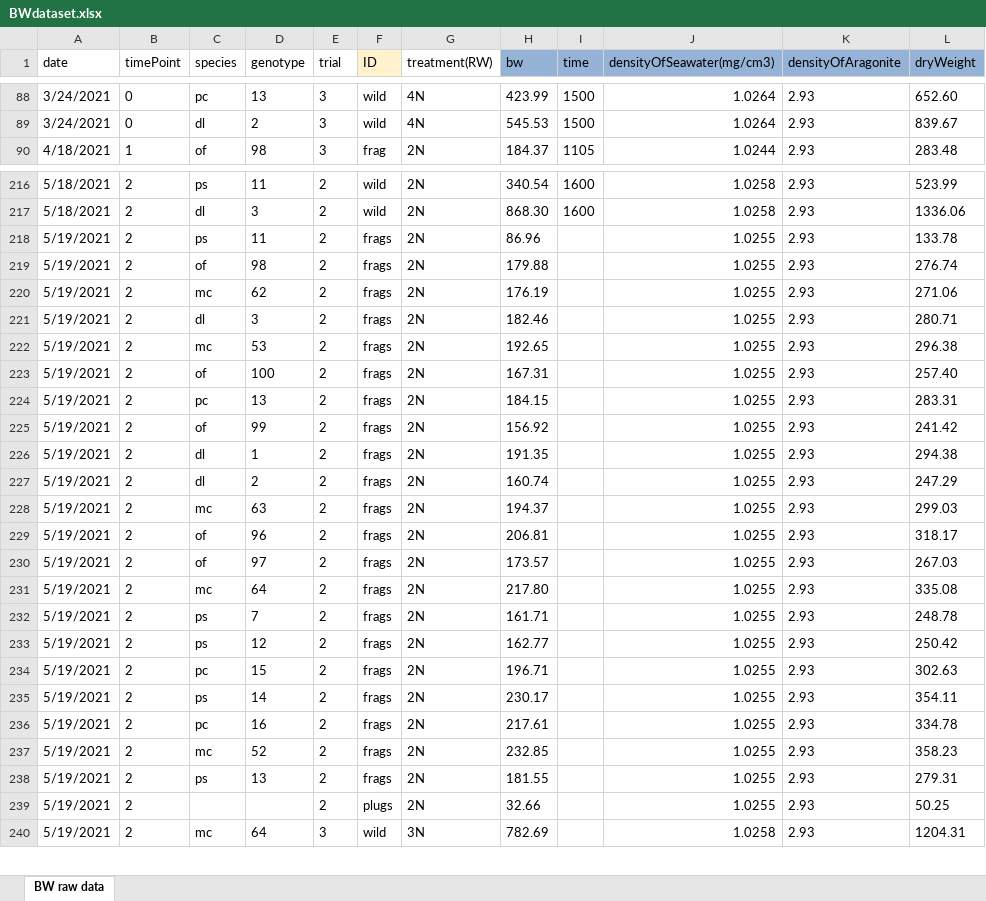
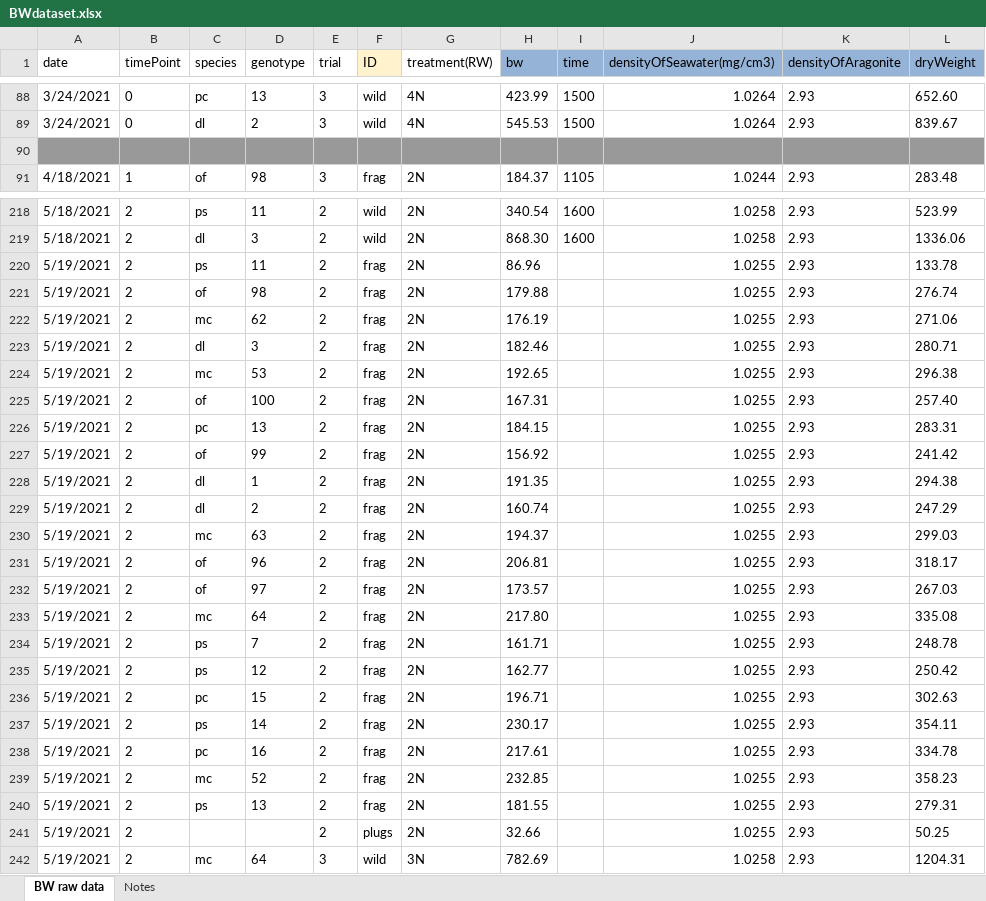
Before and after one commit to icombs2017/fragGrowthExperiment, an Excel workbook: data/BWdataset.xlsx, sheet BW raw data, drawn as a sheet; only a part is shown, gaps mark what is left out; values as stored, in another font and other column widths than the file's, no borders; charts and pictures not drawn; addresses are those after the commit; the diff covers the shown part only; the diff names each change by its address in the sheet, - before the commit and + after, or states it on an @@ line.

```diff
--- a/data/BWdataset.xlsx (sheet BW raw data)
+++ b/data/BWdataset.xlsx (sheet BW raw data)
+sheet tab: Notes
+row 90: (empty)
-F220:F240 (ID): frags
+F220:F240 (ID): frag
```
Also changed, not shown: 143 added rows and 21 edited cells elsewhere in this sheet, formulas that keep their value, charts or pictures, 1 other file.
